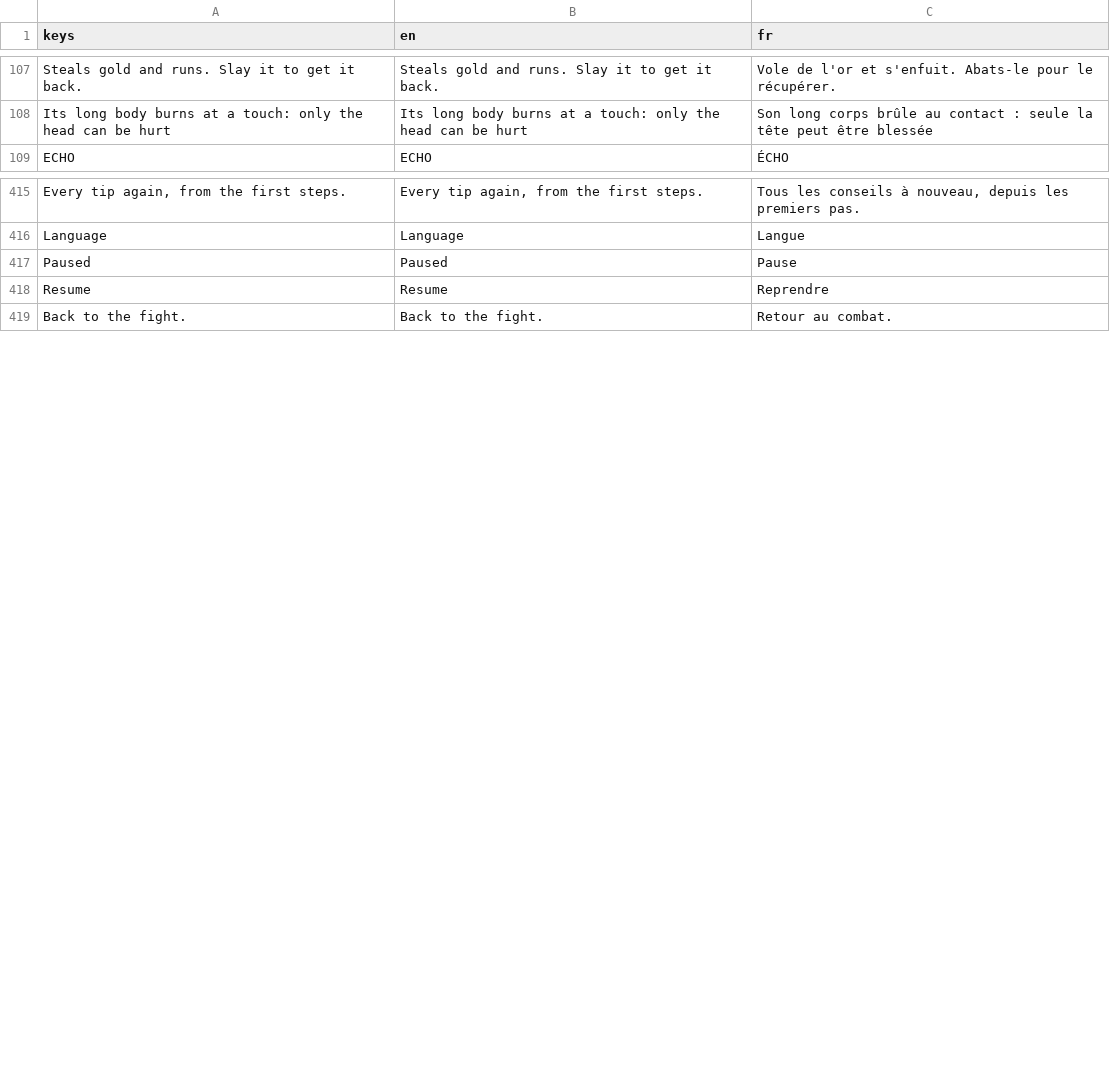
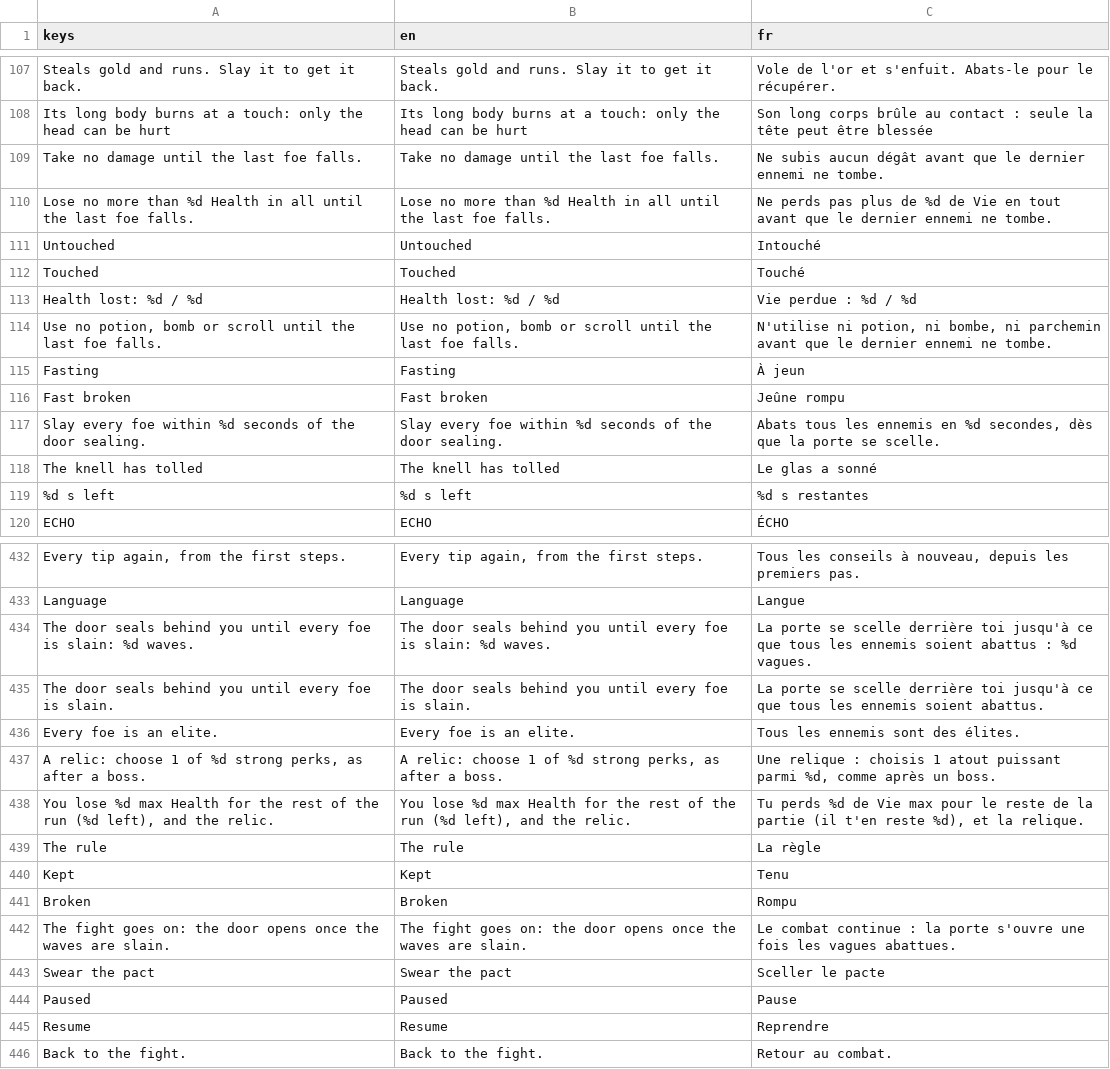
Before and after one commit to absolutezeroo/mini-rogulike, a CSV file: locale/strings.csv, drawn as a sheet; only a part is shown, gaps mark what is left out; the diff covers the shown part only; the diff names each change by its address in the sheet, - before the commit and + after, or states it on an @@ line.

```diff
--- a/locale/strings.csv
+++ b/locale/strings.csv
+row 109: Take no damage until the last foe falls. | Take no damage until the last foe falls. | Ne subis aucun dégât avant que le dernier ennemi ne tombe.
+row 110: Lose no more than %d Health in all until the last foe falls. | Lose no more than %d Health in all until the last foe falls. | Ne perds pas plus de %d de Vie en tout avant que le dernier ennemi ne tombe.
+row 111: Untouched | Untouched | Intouché
+row 112: Touched | Touched | Touché
+row 113: Health lost: %d / %d | Health lost: %d / %d | Vie perdue : %d / %d
+row 114: Use no potion, bomb or scroll until the last foe falls. | Use no potion, bomb or scroll until the last foe falls. | N'utilise ni potion, ni bombe, ni parchemin avant que le dernier ennemi ne tombe.
+row 115: Fasting | Fasting | À jeun
+row 116: Fast broken | Fast broken | Jeûne rompu
+row 117: Slay every foe within %d seconds of the door sealing. | Slay every foe within %d seconds of the door sealing. | Abats tous les ennemis en %d secondes, dès que la porte se scelle.
+row 118: The knell has tolled | The knell has tolled | Le glas a sonné
+row 119: %d s left | %d s left | %d s restantes
+row 434: The door seals behind you until every foe is slain: %d waves. | The door seals behind you until every foe is slain: %d waves. | La porte se scelle derrière toi jusqu'à ce que tous les ennemis soient abattus : %d vagues.
+row 435: The door seals behind you until every foe is slain. | The door seals behind you until every foe is slain. | La porte se scelle derrière toi jusqu'à ce que tous les ennemis soient abattus.
+row 436: Every foe is an elite. | Every foe is an elite. | Tous les ennemis sont des élites.
+row 437: A relic: choose 1 of %d strong perks, as after a boss. | A relic: choose 1 of %d strong perks, as after a boss. | Une relique : choisis 1 atout puissant parmi %d, comme après un boss.
+row 438: You lose %d max Health for the rest of the run (%d left), and the relic. | You lose %d max Health for the rest of the run (%d left), and the relic. | Tu perds %d de Vie max pour le reste de la partie (il t'en reste %d), et la relique.
+row 439: The rule | The rule | La règle
+row 440: Kept | Kept | Tenu
+row 441: Broken | Broken | Rompu
+row 442: The fight goes on: the door opens once the waves are slain. | The fight goes on: the door opens once the waves are slain. | Le combat continue : la porte s'ouvre une fois les vagues abattues.
+row 443: Swear the pact | Swear the pact | Sceller le pacte
```
Also changed, not shown: 21 added rows elsewhere in this file, 44 other files.
